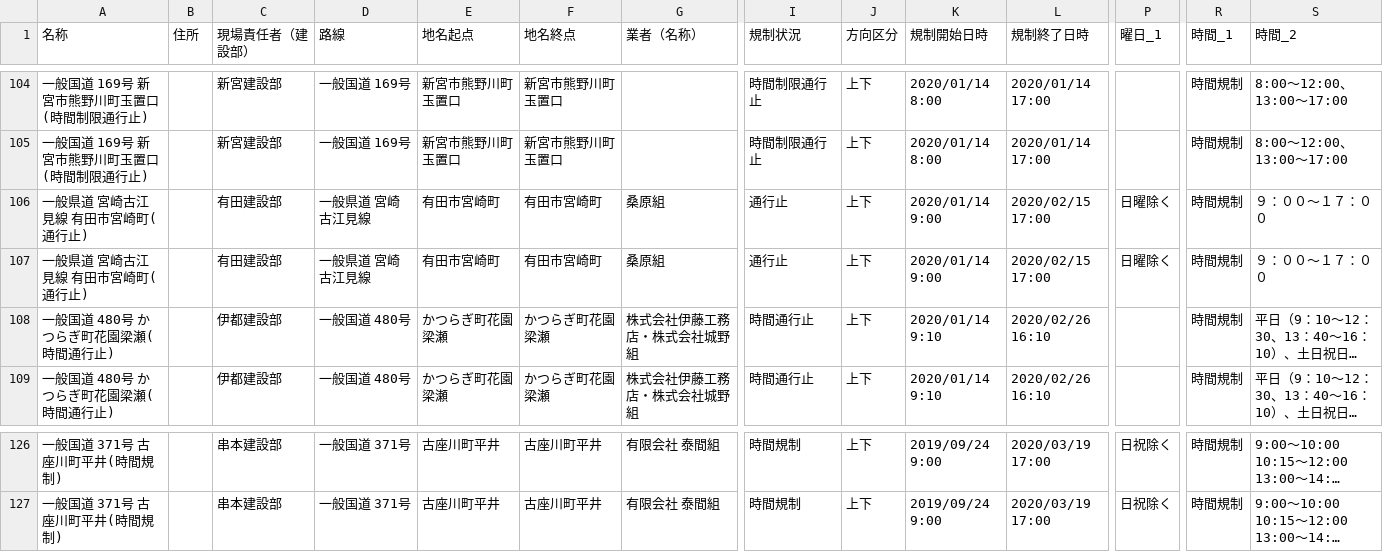
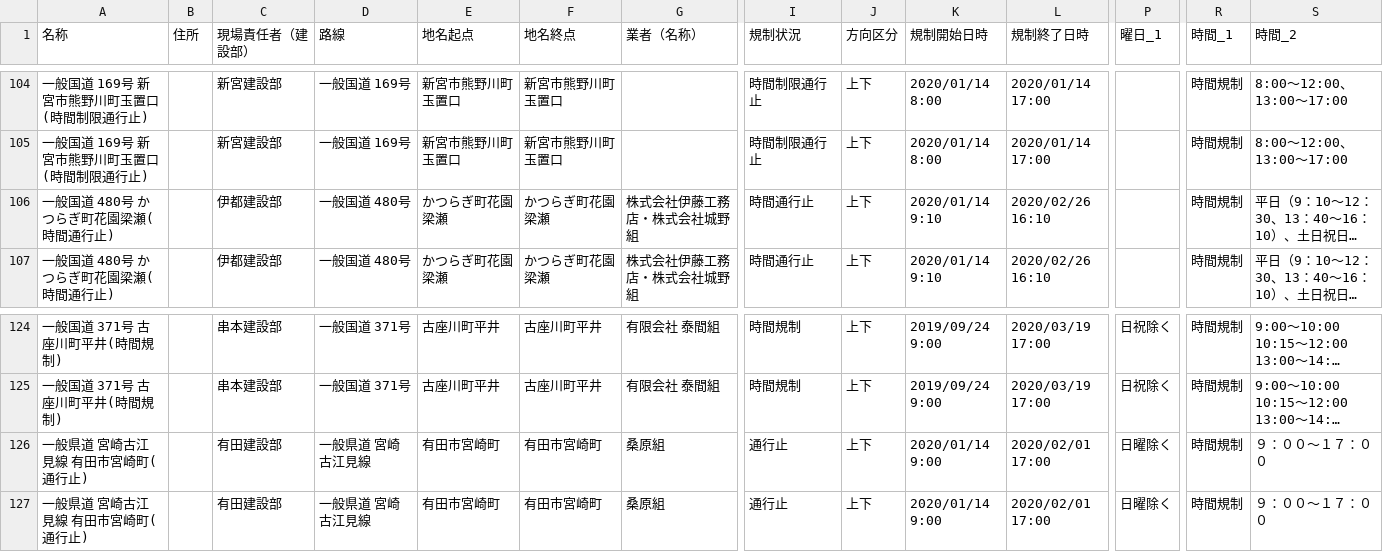
Before and after one commit to wakayama-pref-org/Road-regulation-information, a CSV file: CSV/Road-regulation-information.csv, drawn as a sheet; only a part is shown, gaps mark what is left out; long unchanged cells end in …; removed rows and columns are numbered as before the commit, all else as after; rows hold the shown columns only; the diff names each change by its address in the sheet, - before the commit and + after, or states it on an @@ line.

```diff
--- a/CSV/Road-regulation-information.csv
+++ b/CSV/Road-regulation-information.csv
-row 106: 一般県道 宮崎古江見線 有田市宮崎町(通行止) |  | 有田建設部 | 一般県道 宮崎古江見線 | 有田市宮崎町 | 有田市宮崎町 | 桑原組 | 通行止 | 上下 | 2020/01/14 9:00 | 2020/02/15 17:00 | 日曜除く | 時間規制 | ９：００～１７：００
-row 107: 一般県道 宮崎古江見線 有田市宮崎町(通行止) |  | 有田建設部 | 一般県道 宮崎古江見線 | 有田市宮崎町 | 有田市宮崎町 | 桑原組 | 通行止 | 上下 | 2020/01/14 9:00 | 2020/02/15 17:00 | 日曜除く | 時間規制 | ９：００～１７：００
+row 126: 一般県道 宮崎古江見線 有田市宮崎町(通行止) |  | 有田建設部 | 一般県道 宮崎古江見線 | 有田市宮崎町 | 有田市宮崎町 | 桑原組 | 通行止 | 上下 | 2020/01/14 9:00 | 2020/02/01 17:00 | 日曜除く | 時間規制 | ９：００～１７：００
+row 127: 一般県道 宮崎古江見線 有田市宮崎町(通行止) |  | 有田建設部 | 一般県道 宮崎古江見線 | 有田市宮崎町 | 有田市宮崎町 | 桑原組 | 通行止 | 上下 | 2020/01/14 9:00 | 2020/02/01 17:00 | 日曜除く | 時間規制 | ９：００～１７：００
```
Also changed, not shown: 3 other files.
